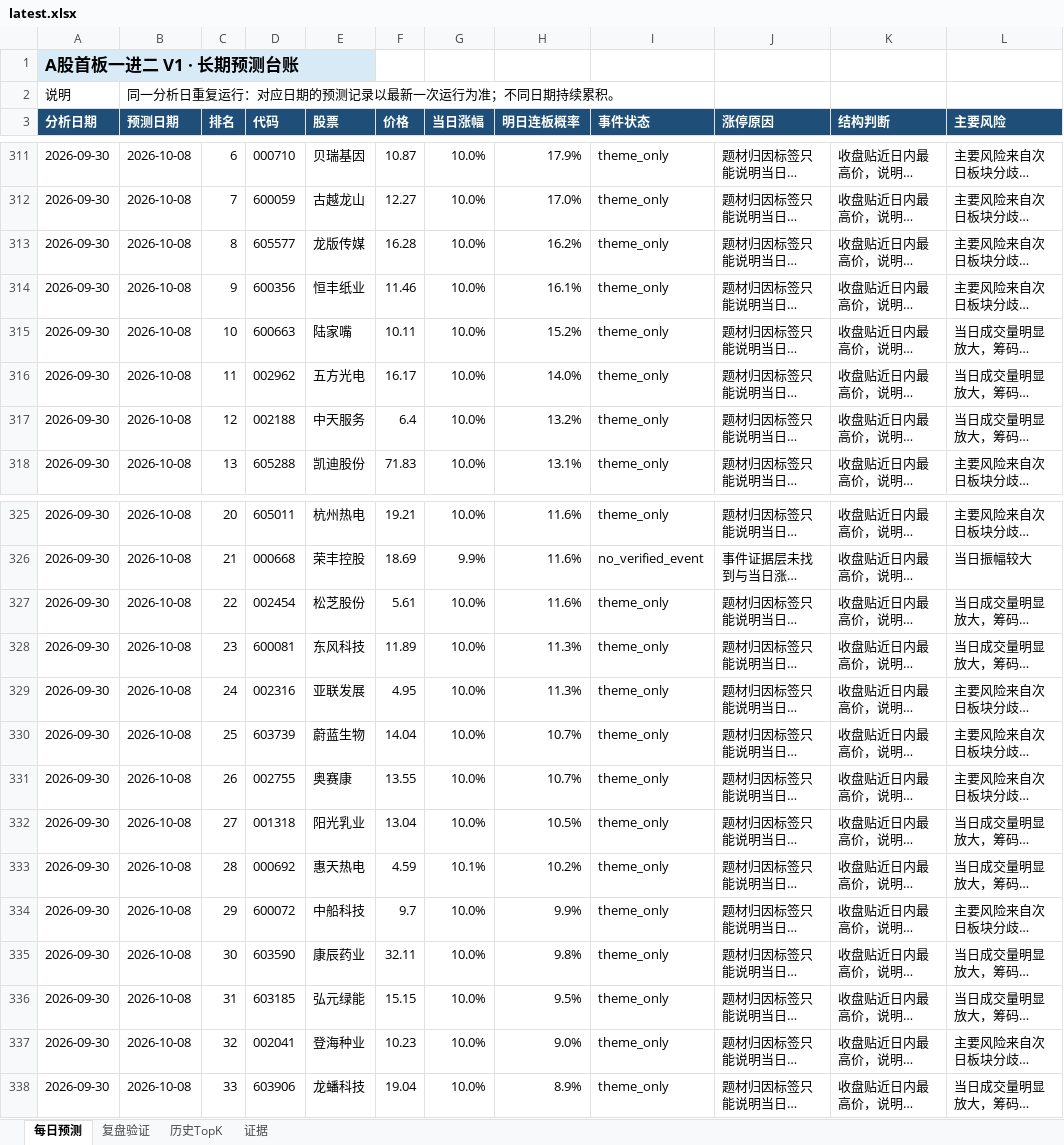
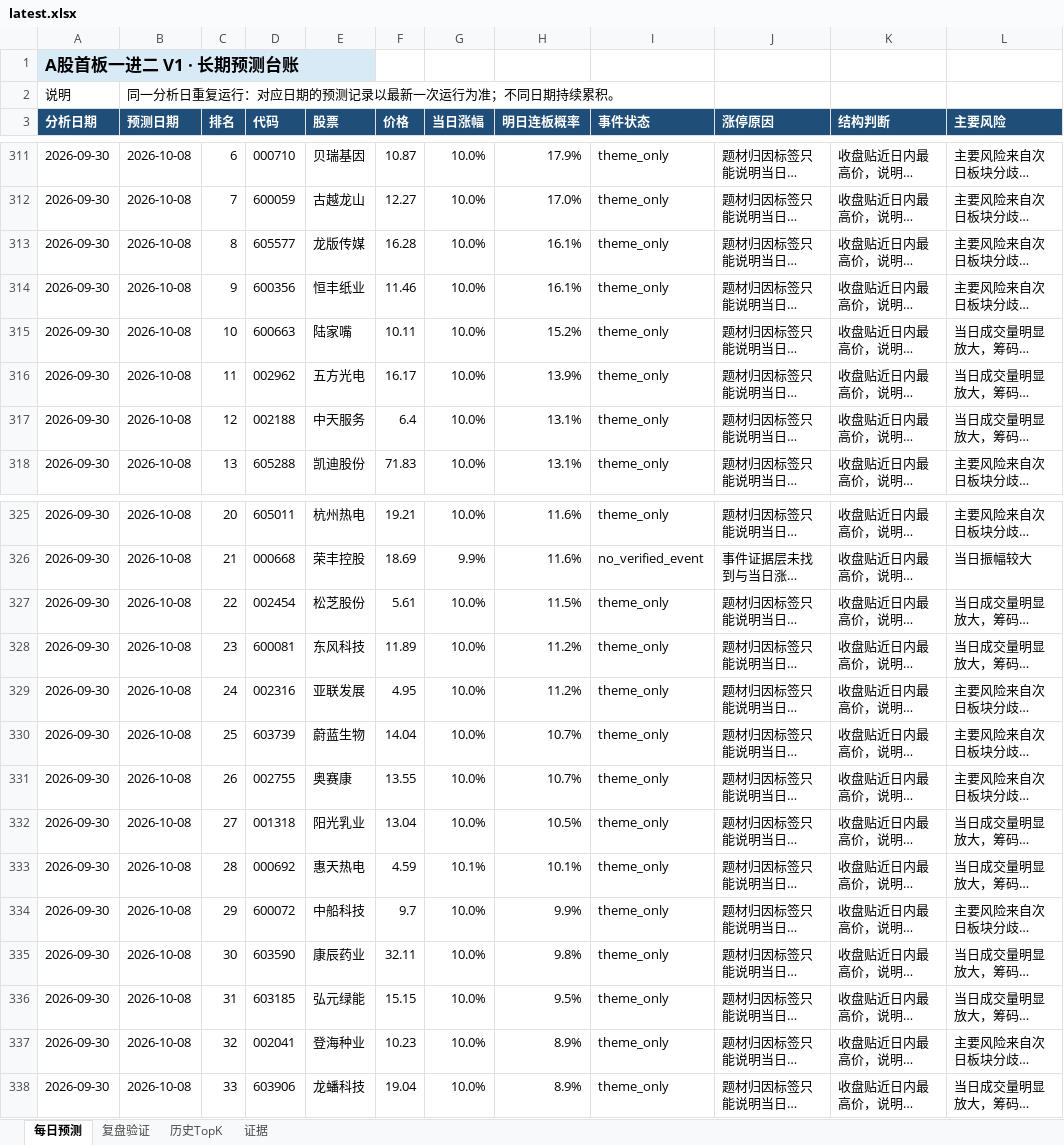
Before and after one commit to ethanjiang1008-lgtm/a-share-one-to-two-picker, an Excel workbook: docs/downloads/latest.xlsx, sheet 每日预测, drawn as a sheet; only a part is shown, gaps mark what is left out; long unchanged cells end in …; values as stored, in another font and other column widths than the file's, no borders; the diff names each change by its address in the sheet, - before the commit and + after, or states it on an @@ line.

```diff
--- a/docs/downloads/latest.xlsx (sheet 每日预测)
+++ b/docs/downloads/latest.xlsx (sheet 每日预测)
-H313 (明日连板概率): 16.2%
+H313 (明日连板概率): 16.1%
-H316 (明日连板概率): 14.0%
+H316 (明日连板概率): 13.9%
-H317 (明日连板概率): 13.2%
+H317 (明日连板概率): 13.1%
-H327 (明日连板概率): 11.6%
+H327 (明日连板概率): 11.5%
-H328:H329 (明日连板概率): 11.3%
+H328:H329 (明日连板概率): 11.2%
-H333 (明日连板概率): 10.2%
+H333 (明日连板概率): 10.1%
-H337 (明日连板概率): 9.0%
+H337 (明日连板概率): 8.9%
```
Also changed, not shown: reports/excel/a_share_one_to_two_review.xlsx, 4 other files.
